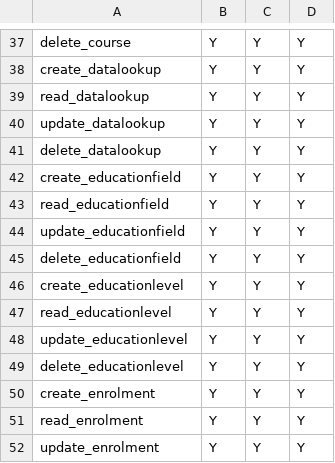
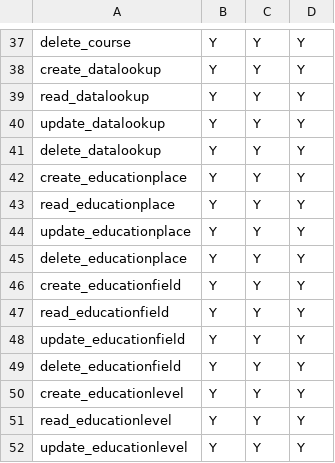
Before and after one commit to fireayehu/yot-backend, a CSV file: src/seeders/role-permission/role-permission.data.csv, drawn as a sheet; only a part is shown, gaps mark what is left out; the shorter side is filled out with more unchanged rows.

```diff
--- a/src/seeders/role-permission/role-permission.data.csv
+++ b/src/seeders/role-permission/role-permission.data.csv
@@ -41,2 +41,6 @@ update_datalookup, Y, Y, Y
 delete_datalookup, Y, Y, Y
+create_educationplace, Y, Y, Y
+read_educationplace, Y, Y, Y
+update_educationplace, Y, Y, Y
+delete_educationplace, Y, Y, Y
 create_educationfield, Y, Y, Y
```
Also changed, not shown: src/seeders/permission/permission.data.csv, src/seeders/resource/resource.data.csv, 39 other files.
